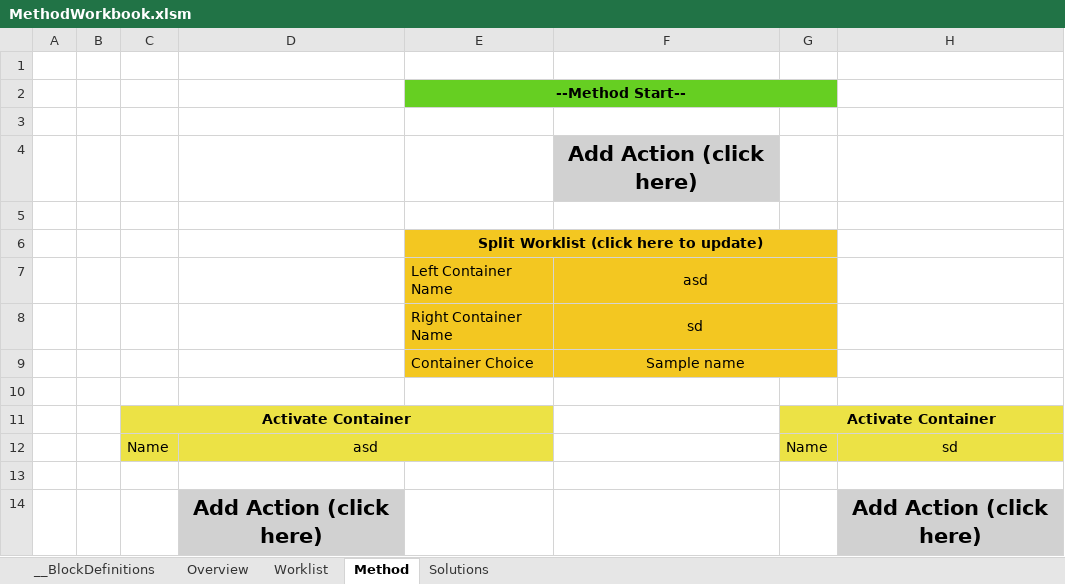
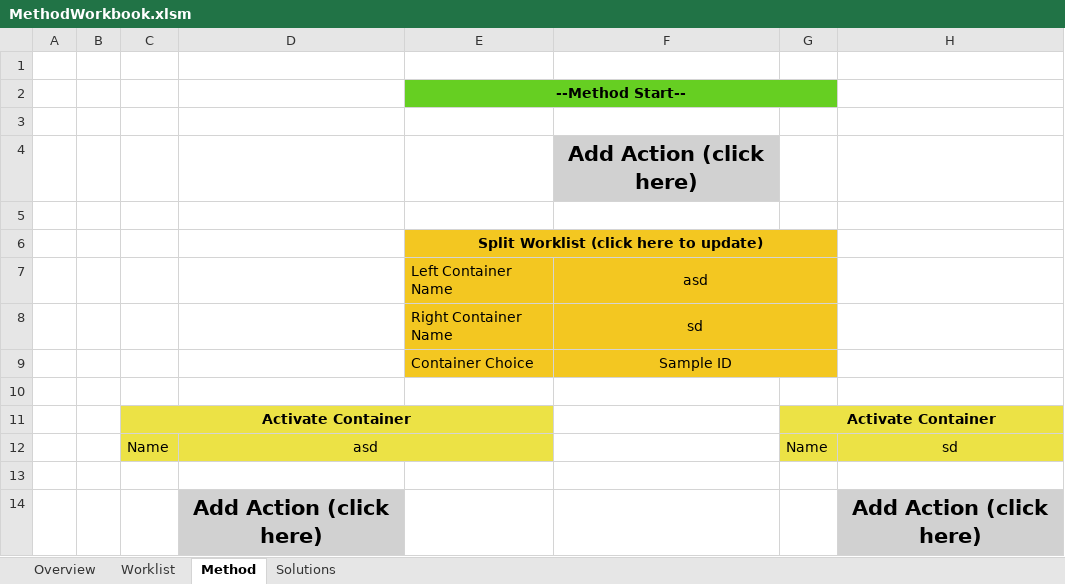
Before and after one commit to Pfizer-BradleyBare/Automation-Bare-Necessities, an Excel workbook: MethodWorkbook.xlsm, sheet Method, drawn as a sheet; only a part is shown; values as stored, in another font and other column widths than the file's, no borders; the diff names each change by its address in the sheet, - before the commit and + after, or states it on an @@ line.

```diff
--- a/MethodWorkbook.xlsm (sheet Method)
+++ b/MethodWorkbook.xlsm (sheet Method)
@@ sheet tab hidden: __BlockDefinitions @@
-F9: Sample name
+F9: Sample ID
```
